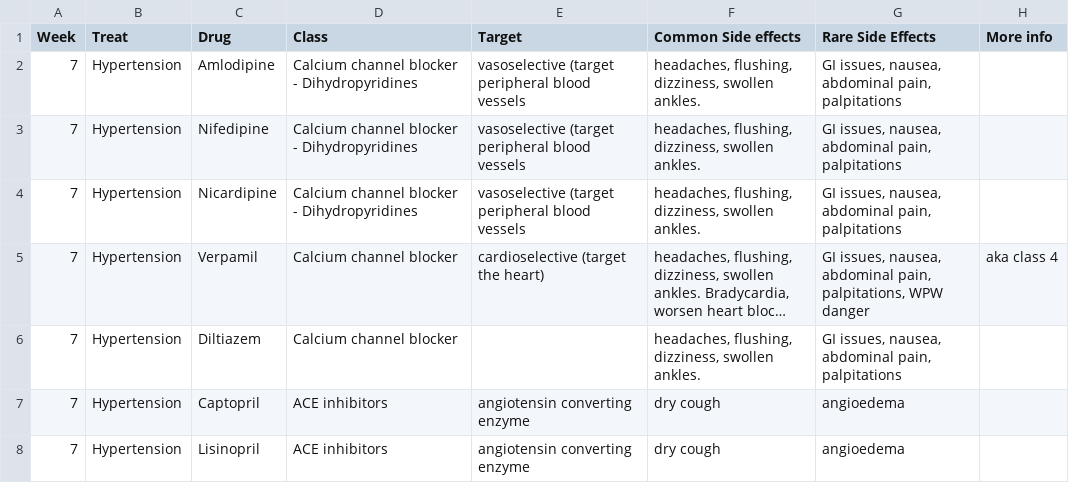
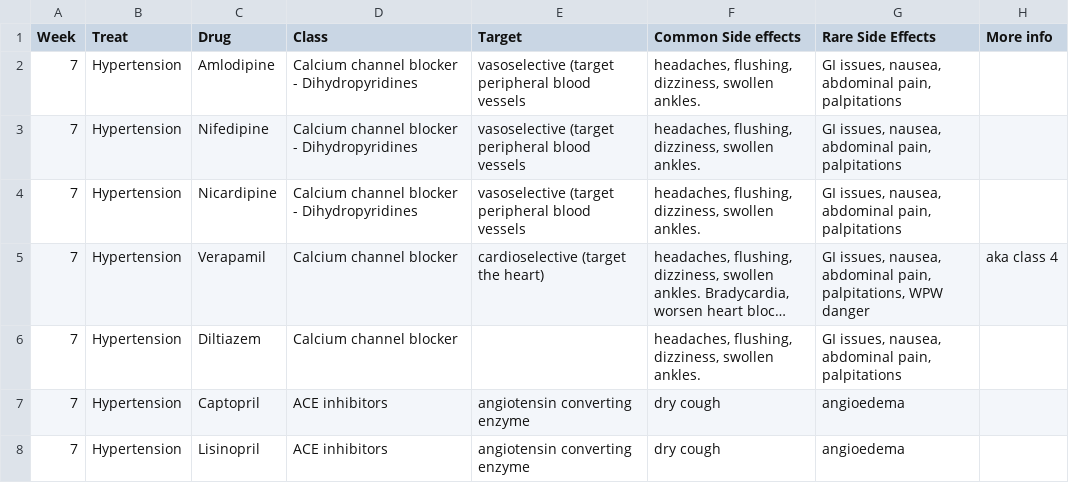
Before and after one commit to Jayzll/Drug_search, a CSV file: drug_search/public/BIOL11822_Drugs_List.csv, drawn as a sheet; only a part is shown; long unchanged cells end in …; the diff names each change by its address in the sheet, - before the commit and + after, or states it on an @@ line.

Commit message:
spell check

```diff
--- a/drug_search/public/BIOL11822_Drugs_List.csv
+++ b/drug_search/public/BIOL11822_Drugs_List.csv
-C5 (Drug): Verpamil
+C5 (Drug): Verapamil
```
